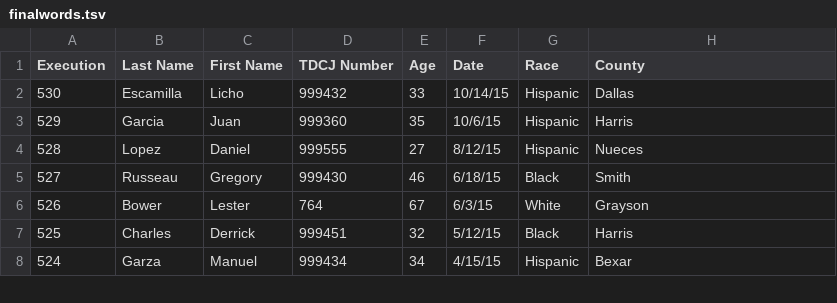
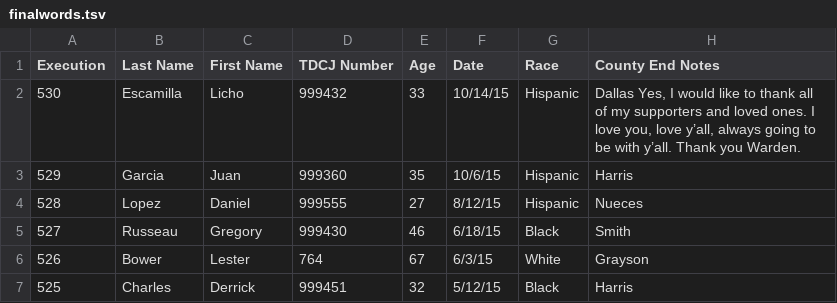
Before and after one commit to gitguddd/gitguddd, a TSV file: finalwords.tsv, drawn as a sheet; only a part is shown; the shorter side is filled out with more unchanged rows.

Commit message:
test
testing to see if adding new category works

```diff
--- a/finalwords.tsv
+++ b/finalwords.tsv
@@ -1,3 +1,3 @@
-Execution	Last Name	First Name	TDCJ Number	Age	Date	Race	County
-530	Escamilla	Licho	999432	33	10/14/15	Hispanic	Dallas
+Execution	Last Name	First Name	TDCJ Number	Age	Date	Race	County End Notes
+530	Escamilla	Licho	999432	33	10/14/15	Hispanic	Dallas Yes, I would like to thank all of my supporters and loved ones.  I love you, love y’all, always going to be with y’all.  Thank you Warden.
 529	Garcia	Juan	999360	35	10/6/15	Hispanic	Harris
```
